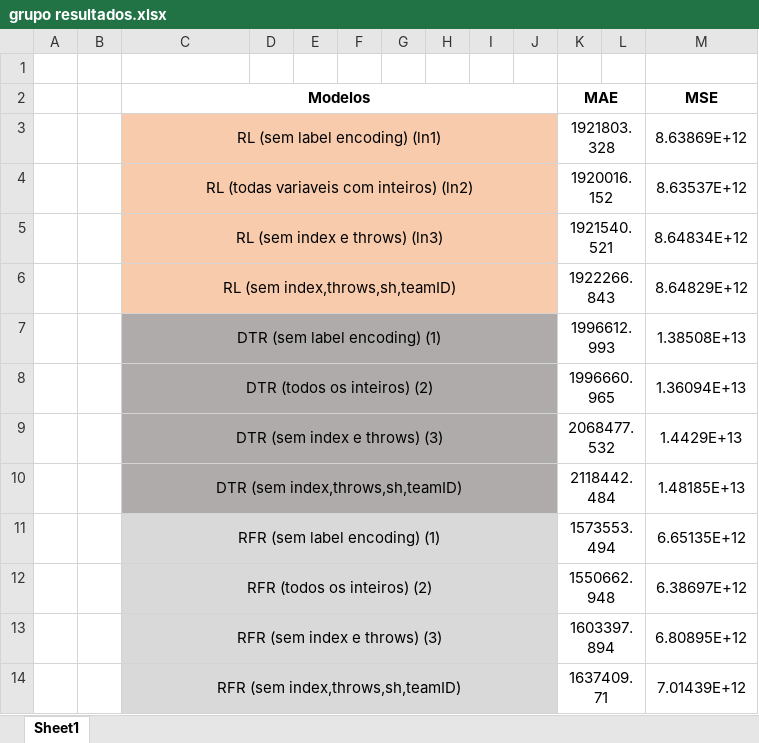
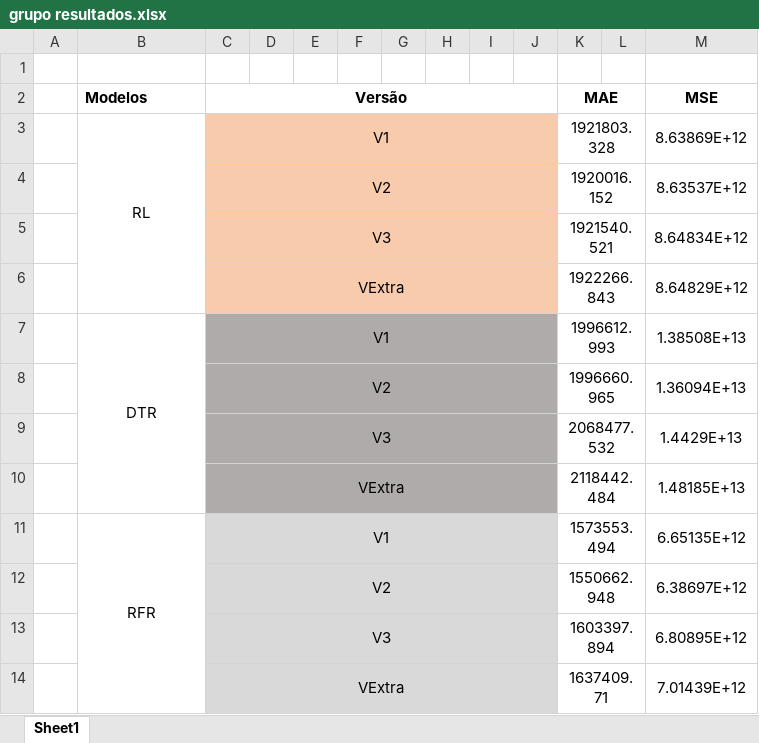
Before and after one commit to simaobarroso/tp-daa, an Excel workbook: grupo/grupo resultados.xlsx, sheet Sheet1, drawn as a sheet; only a part is shown; values as stored, in another font and other column widths than the file's, no borders; conditional formats not drawn; removed rows and columns are numbered as before the commit, all else as after; the diff covers the shown part only; the diff names each change by its address in the sheet, - before the commit and + after, or states it on an @@ line.

```diff
--- a/grupo/grupo resultados.xlsx (sheet Sheet1)
+++ b/grupo/grupo resultados.xlsx (sheet Sheet1)
-column B, empty
+column C (Versão), rows 3-14: V1 | V2 | V3 | VExtra | V1 | V2 | V3 | VExtra | V1 | V2 | V3 | VExtra
-B2 alignment: center
+B2 alignment: left
-C2:J2 merged
-B3 (Modelos): RL (sem label encoding) (ln1)
+B3 (Modelos): RL
-B3:B6 fill: #F8CBAD
+B3:B6 fill: none
-C3:J3 merged
+B3:B6 merged
-B4 (Modelos): RL (todas variaveis com inteiros) (ln2)
+B4 (Modelos): (empty)
-C4:J4 merged
-B5 (Modelos): RL (sem index e throws) (ln3)
+B5 (Modelos): (empty)
-C5:J5 merged
-B6 (Modelos): RL (sem index,throws,sh,teamID)
+B6 (Modelos): (empty)
-C6:J6 merged
-B7 (Modelos): DTR (sem label encoding) (1)
+B7 (Modelos): DTR
-B7:B10 fill: #AFABAB
+B7:B10 fill: none
-C7:J7 merged
+B7:B10 merged
-B8 (Modelos): DTR (todos os inteiros) (2)
+B8 (Modelos): (empty)
-C8:J8 merged
-B9 (Modelos): DTR (sem index e throws) (3)
+B9 (Modelos): (empty)
-C9:J9 merged
-B10 (Modelos): DTR (sem index,throws,sh,teamID)
+B10 (Modelos): (empty)
-C10:J10 merged
-B11 (Modelos): RFR (sem label encoding) (1)
+B11 (Modelos): RFR
-B11:B14 fill: #D9D9D9
+B11:B14 fill: none
-C11:J11 merged
+B11:B14 merged
-B12 (Modelos): RFR (todos os inteiros) (2)
+B12 (Modelos): (empty)
-C12:J12 merged
-B13 (Modelos): RFR (sem index e throws) (3)
+B13 (Modelos): (empty)
-C13:J13 merged
-B14 (Modelos): RFR (sem index,throws,sh,teamID)
+B14 (Modelos): (empty)
-C14:J14 merged
```
Also changed, not shown: 16 edited cells, cell formats and merged cells elsewhere in this sheet, 14 other files.
